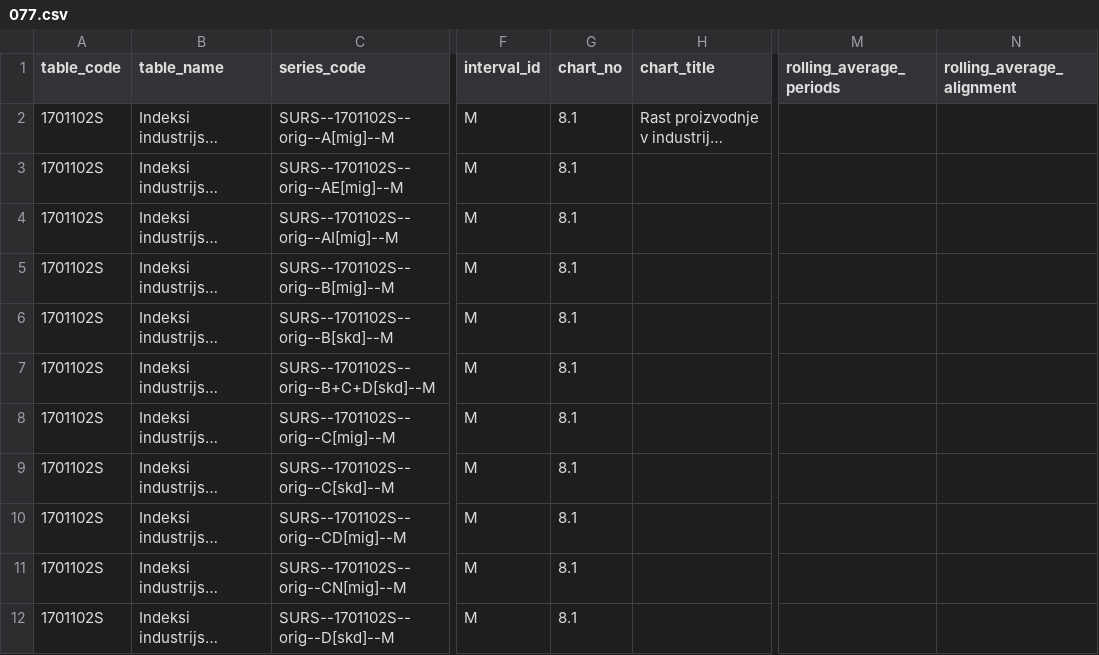
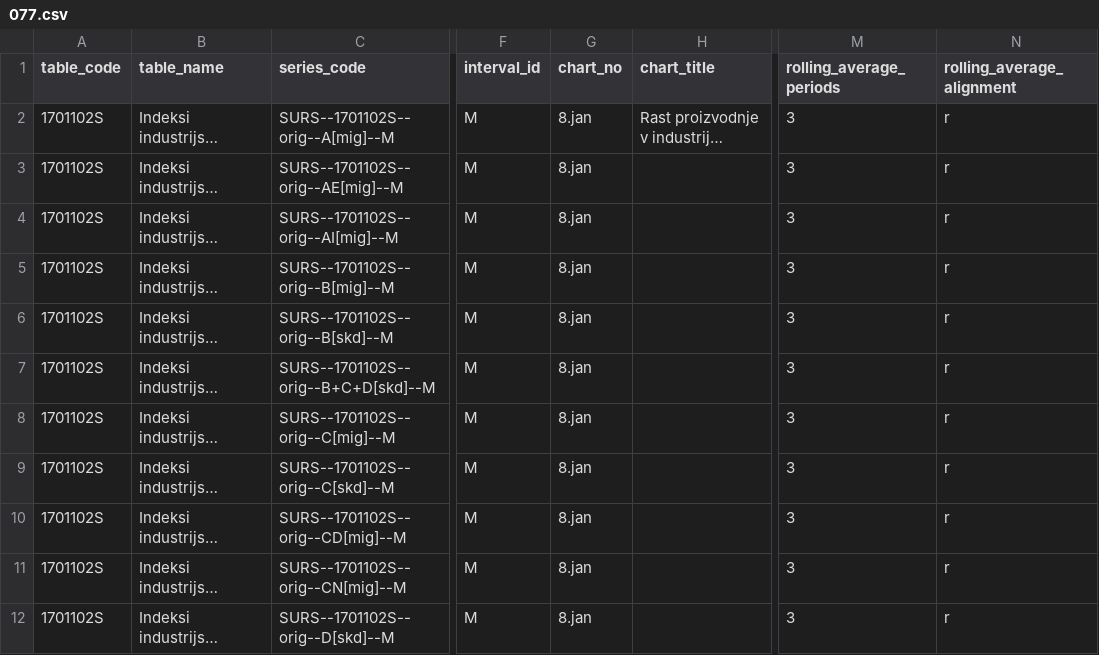
Before and after one commit to majazaloznik/umar_master_report, a CSV file: data/077.csv, drawn as a sheet; only a part is shown, gaps mark what is left out; long unchanged cells end in …; the diff names each change by its address in the sheet, - before the commit and + after, or states it on an @@ line.

```diff
--- a/data/077.csv
+++ b/data/077.csv
-G2:G12 (chart_no): 8.1
+G2:G12 (chart_no): 8.jan
-M2:M12 (rolling_average_periods): (empty)
+M2:M12 (rolling_average_periods): 3
-N2:N12 (rolling_average_alignment): (empty)
+N2:N12 (rolling_average_alignment): r
```
Also changed, not shown: data/073.csv, data/076.csv, 2 other files.
